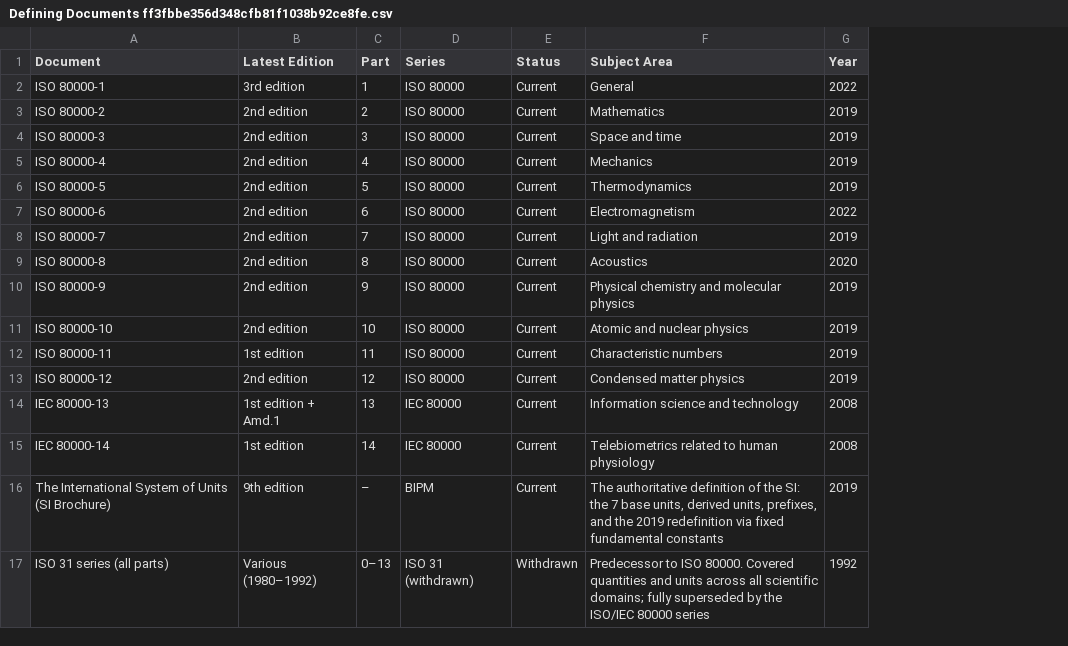
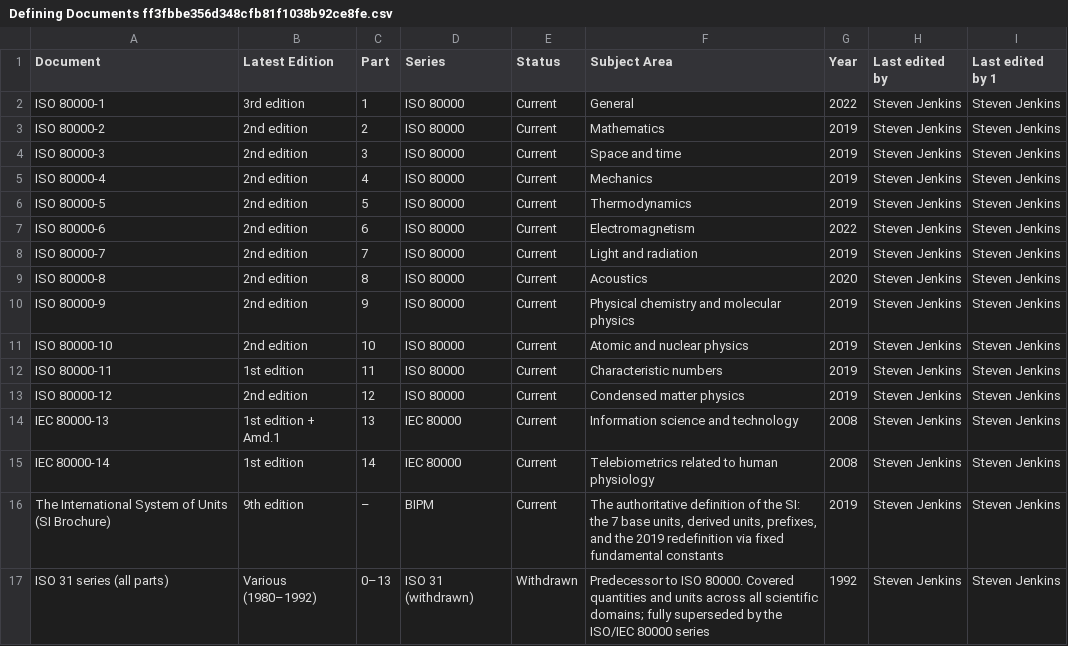
Before and after one commit to jsjuni/IsqSiLibrary.jl, a CSV file: resource/ISQ & SI Reference/Defining Documents ff3fbbe356d348cfb81f1038b92ce8fe.csv, drawn as a sheet; the diff names each change by its address in the sheet, - before the commit and + after, or states it on an @@ line.

```diff
--- a/resource/ISQ & SI Reference/Defining Documents ff3fbbe356d348cfb81f1038b92ce8fe.csv
+++ b/resource/ISQ & SI Reference/Defining Documents ff3fbbe356d348cfb81f1038b92ce8fe.csv
+column H (Last edited by), rows 2-17: all Steven Jenkins
+column I (Last edited by 1), rows 2-17: all Steven Jenkins
```
Also changed, not shown: resource/ISQ & SI Reference/Alternate Quantity Names 3bfb24cf917a807b894aef90b1c6b03d.csv, resource/ISQ & SI Reference/Alternate Quantity Names 3bfb24cf917a807b894aef90b1c6b03d_all.csv, 11 other files.
